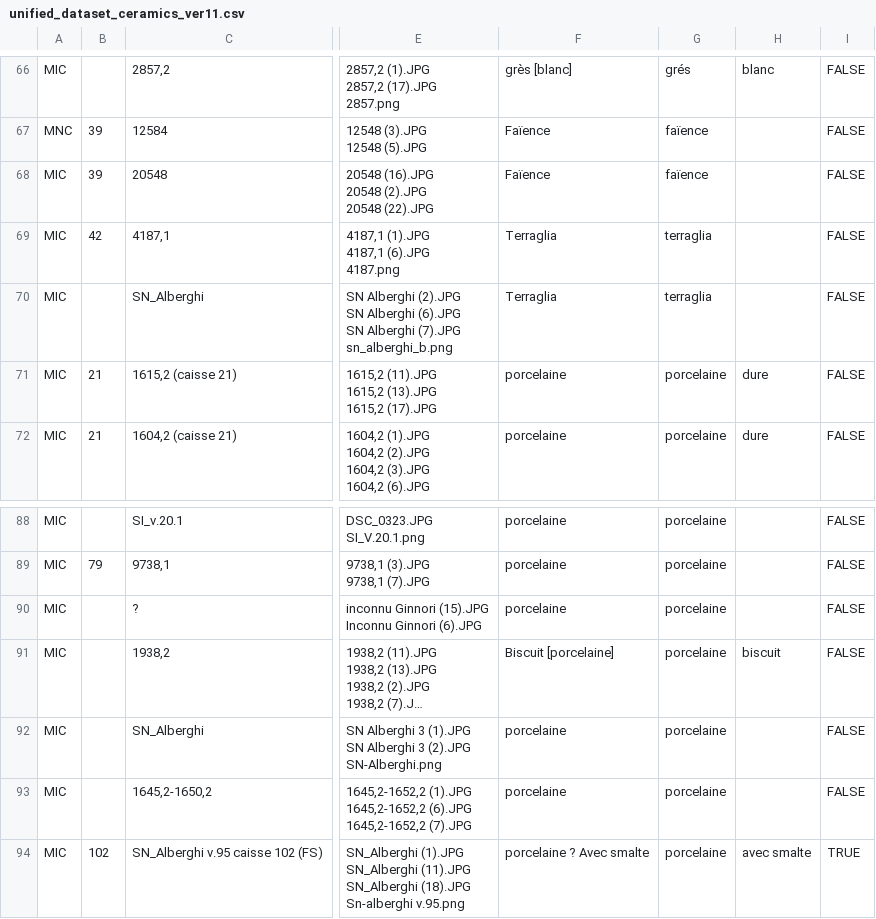
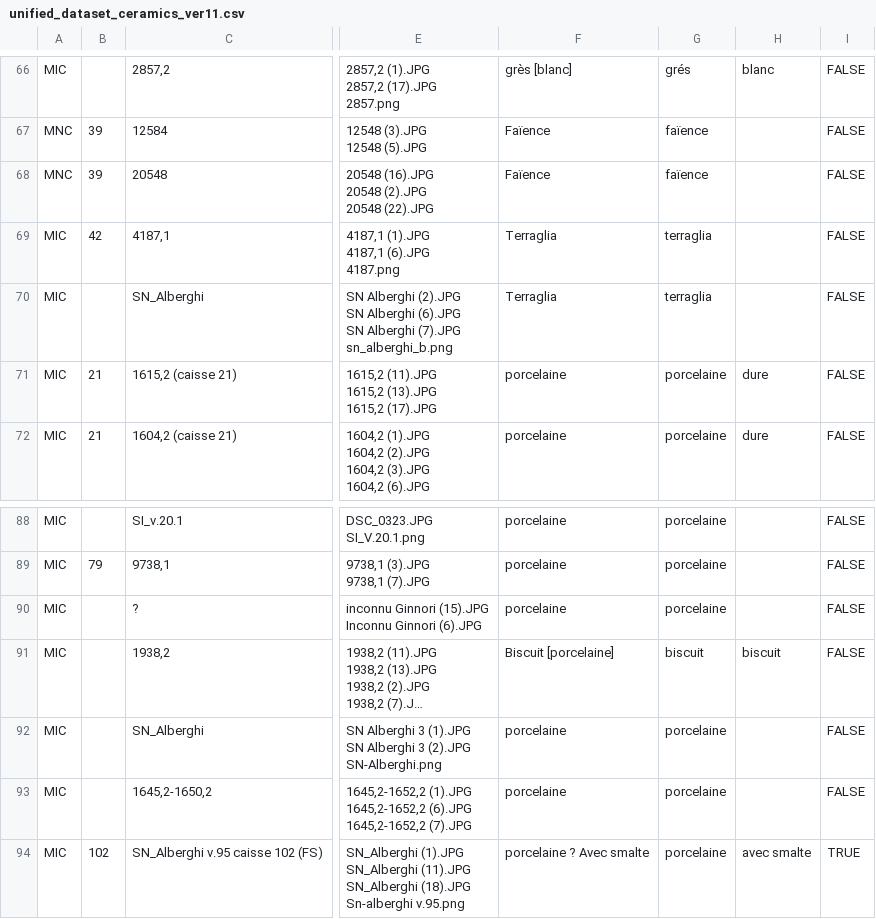
Before and after one commit to bombedceramics/digital_damaged_ceramics, a CSV file: input_data_per_web/unified_dataset_ceramics_ver11.csv, drawn as a sheet; only a part is shown, gaps mark what is left out; long unchanged cells end in …; the diff names each change by its address in the sheet, - before the commit and + after, or states it on an @@ line.

Commit message:
bug fix - dataset mnc/mic biscuit

```diff
--- a/input_data_per_web/unified_dataset_ceramics_ver11.csv
+++ b/input_data_per_web/unified_dataset_ceramics_ver11.csv
-A68: MIC
+A68: MNC
-G91: porcelaine
+G91: biscuit
```
